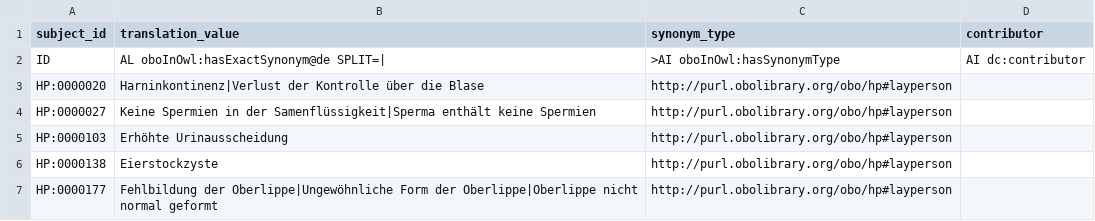
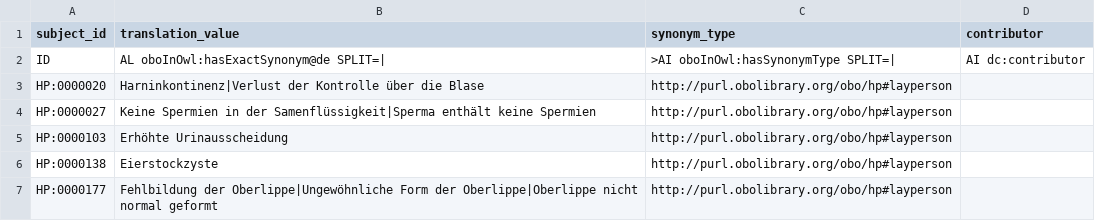
Before and after one commit to obophenotype/hpo-translations, a TSV file: babelon/hp-de.synonyms.tsv, drawn as a sheet; only a part is shown.

Commit message:
Add split to header for synonym type

```diff
--- a/babelon/hp-de.synonyms.tsv
+++ b/babelon/hp-de.synonyms.tsv
@@ -1,3 +1,3 @@
 subject_id	translation_value	synonym_type	contributor
-ID	AL oboInOwl:hasExactSynonym@de SPLIT=|	>AI oboInOwl:hasSynonymType	AI dc:contributor
+ID	AL oboInOwl:hasExactSynonym@de SPLIT=|	>AI oboInOwl:hasSynonymType SPLIT=|	AI dc:contributor
 HP:0000020	Harninkontinenz|Verlust der Kontrolle über die Blase	http://purl.obolibrary.org/obo/hp#layperson	
```
